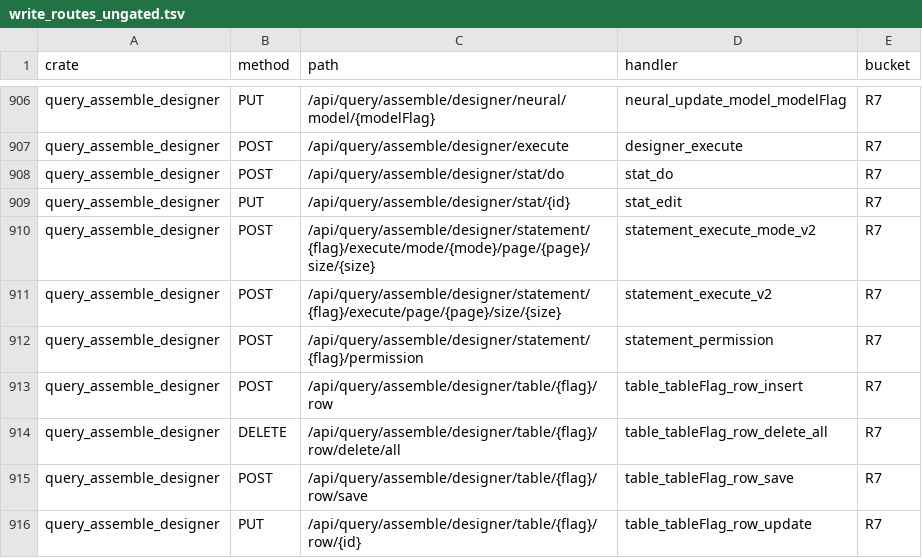
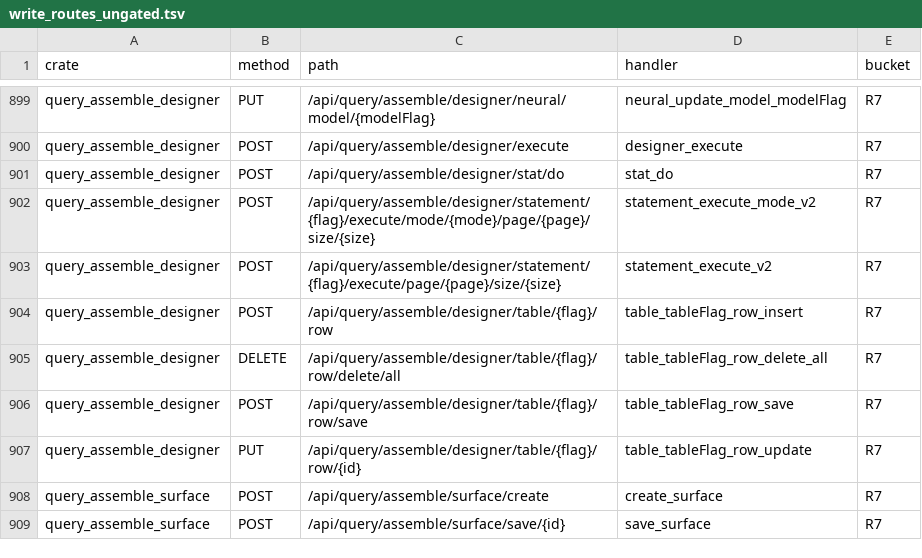
Before and after one commit to annsshadow/fakeToys, a TSV file: oa4rust/backend/docs/audits/artifacts/write_routes_ungated.tsv, drawn as a sheet; only a part is shown, gaps mark what is left out; the shorter side is filled out with more unchanged rows; the diff covers the shown part only.

Commit message:
第四十一批：query_designer u2_closures 设计对象 7 把收 admin 门
- u2_closures 的 statement_create/statement_edit/statement_permission/
  stat_create/stat_edit/view_create/view_edit 收 admin 门（require_admin_gate：
  无会话 401 / 非 admin 403）。此前七把无会话无门，任意登录人可建/改任意
  语句·统计·视图定义，并改语句权限配置（可放开他人可见性）。
- 路由别名辨析：这七把挂在 u2::* 限定名（/designer/statement、/designer/stat、
  /designer/view 等），与批 37 收的 crate::stat_create（/designer/stat/create，
  crud 版）同名不同源。
- 验证：query_designer 54/0（新臂 query_designer_u2_design_writes_require_admin：
  七把无会话 401 + 非 admin 403）。尺子 10 条 R7→R5，R7 975→965、含写 280→270、
  ungated −10；EXIT 0、判据见证缺口 0。
- 主账本新增 §三.41。

```diff
--- a/oa4rust/backend/docs/audits/artifacts/write_routes_ungated.tsv
+++ b/oa4rust/backend/docs/audits/artifacts/write_routes_ungated.tsv
@@ -908,6 +901,4 @@ query_assemble_designer	POST	/api/query/assemble/designer/execute	designer_execu
 query_assemble_designer	POST	/api/query/assemble/designer/stat/do	stat_do	R7
-query_assemble_designer	PUT	/api/query/assemble/designer/stat/{id}	stat_edit	R7
 query_assemble_designer	POST	/api/query/assemble/designer/statement/{flag}/execute/mode/{mode}/page/{page}/size/{size}	statement_execute_mode_v2	R7
 query_assemble_designer	POST	/api/query/assemble/designer/statement/{flag}/execute/page/{page}/size/{size}	statement_execute_v2	R7
-query_assemble_designer	POST	/api/query/assemble/designer/statement/{flag}/permission	statement_permission	R7
 query_assemble_designer	POST	/api/query/assemble/designer/table/{flag}/row	table_tableFlag_row_insert	R7
```
Also changed, not shown: 8 removed rows elsewhere in this file, oa4rust/backend/docs/audits/artifacts/write_routes_matrix.tsv, 4 other files.
